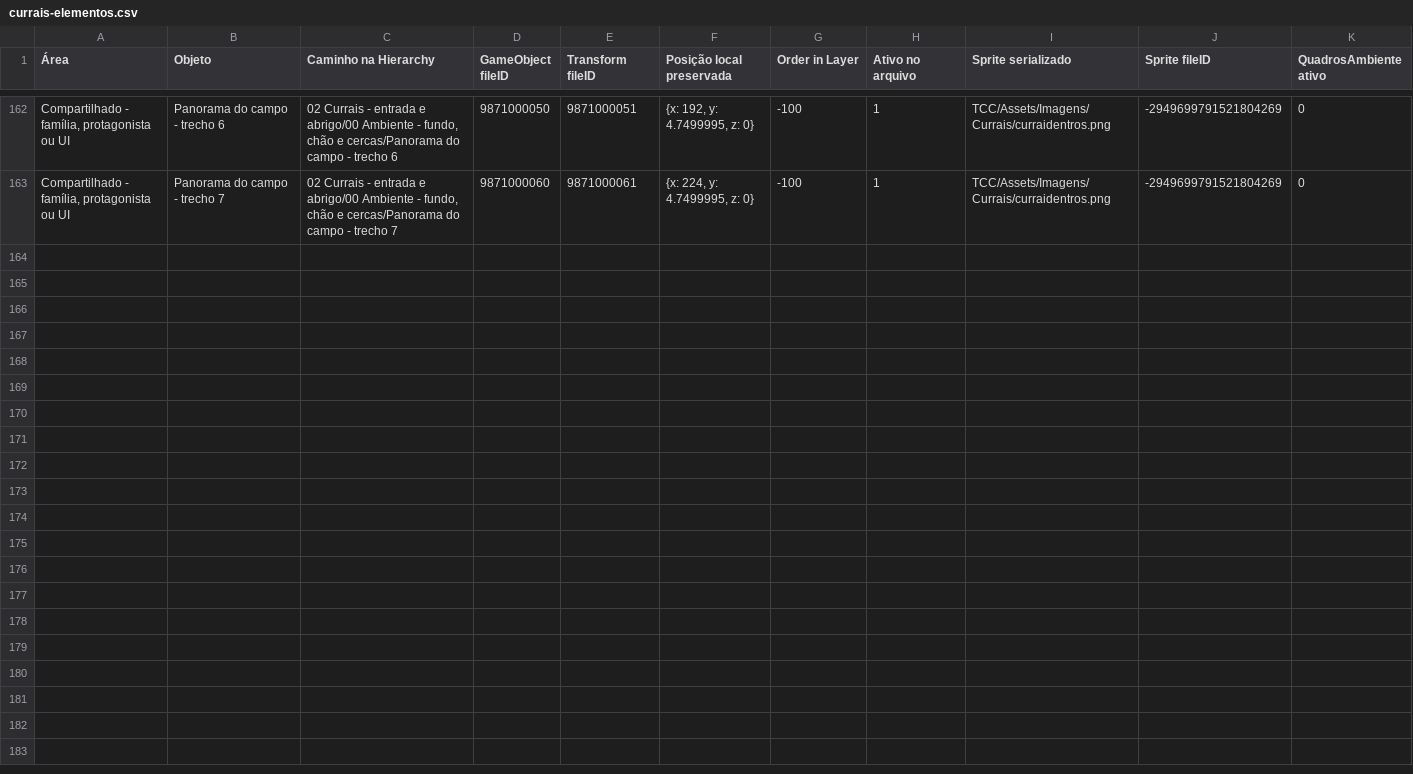
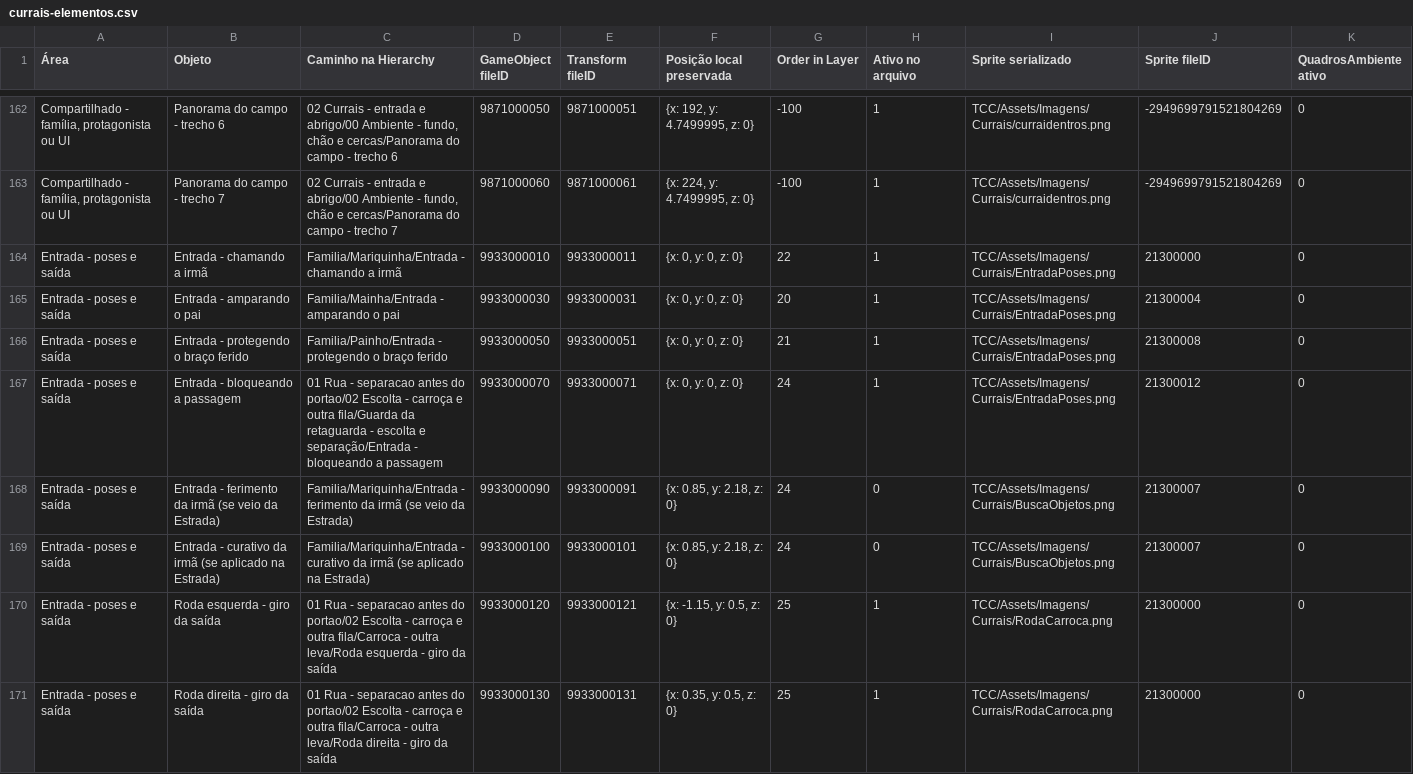
Before and after one commit to claarotinha/TCC, a CSV file: docs/currais-elementos.csv, drawn as a sheet; only a part is shown, gaps mark what is left out; rows hold the shown columns only; the diff names each change by its address in the sheet, - before the commit and + after, or states it on an @@ line.

Commit message:
Encena entrada

```diff
--- a/docs/currais-elementos.csv
+++ b/docs/currais-elementos.csv
+row 164: Entrada - poses e saída | Entrada - chamando a irmã | Familia/Mariquinha/Entrada - chamando a irmã | 9933000010 | 9933000011 | {x: 0, y: 0, z: 0} | 22 | 1 | TCC/Assets/Imagens/Currais/EntradaPoses.png | 21300000 | 0
+row 165: Entrada - poses e saída | Entrada - amparando o pai | Familia/Mainha/Entrada - amparando o pai | 9933000030 | 9933000031 | {x: 0, y: 0, z: 0} | 20 | 1 | TCC/Assets/Imagens/Currais/EntradaPoses.png | 21300004 | 0
+row 166: Entrada - poses e saída | Entrada - protegendo o braço ferido | Familia/Painho/Entrada - protegendo o braço ferido | 9933000050 | 9933000051 | {x: 0, y: 0, z: 0} | 21 | 1 | TCC/Assets/Imagens/Currais/EntradaPoses.png | 21300008 | 0
+row 167: Entrada - poses e saída | Entrada - bloqueando a passagem | 01 Rua - separacao antes do portao/02 Escolta - carroça e outra fila/Guarda da retaguarda - escolta e separação/Entrada - bloqueando a passagem | 9933000070 | 9933000071 | {x: 0, y: 0, z: 0} | 24 | 1 | TCC/Assets/Imagens/Currais/EntradaPoses.png | 21300012 | 0
+row 168: Entrada - poses e saída | Entrada - ferimento da irmã (se veio da Estrada) | Familia/Mariquinha/Entrada - ferimento da irmã (se veio da Estrada) | 9933000090 | 9933000091 | {x: 0.85, y: 2.18, z: 0} | 24 | 0 | TCC/Assets/Imagens/Currais/BuscaObjetos.png | 21300007 | 0
+row 169: Entrada - poses e saída | Entrada - curativo da irmã (se aplicado na Estrada) | Familia/Mariquinha/Entrada - curativo da irmã (se aplicado na Estrada) | 9933000100 | 9933000101 | {x: 0.85, y: 2.18, z: 0} | 24 | 0 | TCC/Assets/Imagens/Currais/BuscaObjetos.png | 21300007 | 0
+row 170: Entrada - poses e saída | Roda esquerda - giro da saída | 01 Rua - separacao antes do portao/02 Escolta - carroça e outra fila/Carroca - outra leva/Roda esquerda - giro da saída | 9933000120 | 9933000121 | {x: -1.15, y: 0.5, z: 0} | 25 | 1 | TCC/Assets/Imagens/Currais/RodaCarroca.png | 21300000 | 0
+row 171: Entrada - poses e saída | Roda direita - giro da saída | 01 Rua - separacao antes do portao/02 Escolta - carroça e outra fila/Carroca - outra leva/Roda direita - giro da saída | 9933000130 | 9933000131 | {x: 0.35, y: 0.5, z: 0} | 25 | 1 | TCC/Assets/Imagens/Currais/RodaCarroca.png | 21300000 | 0
```
Also changed, not shown: 13 other files.
